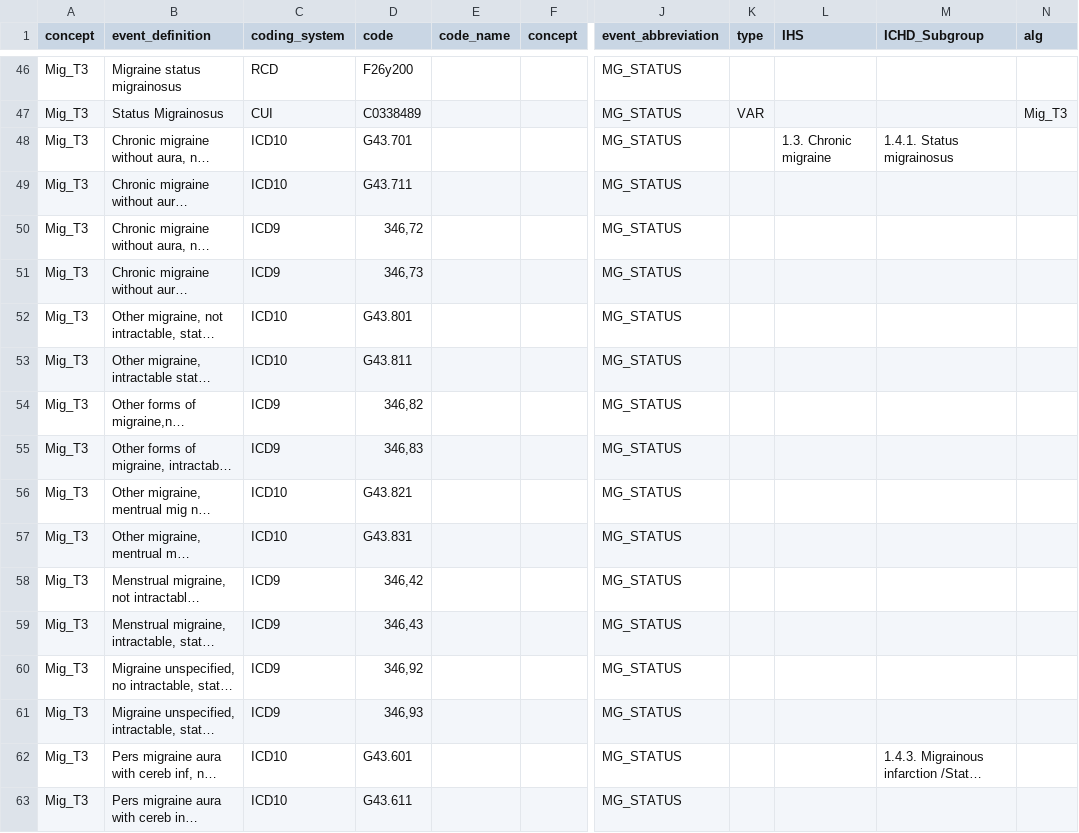
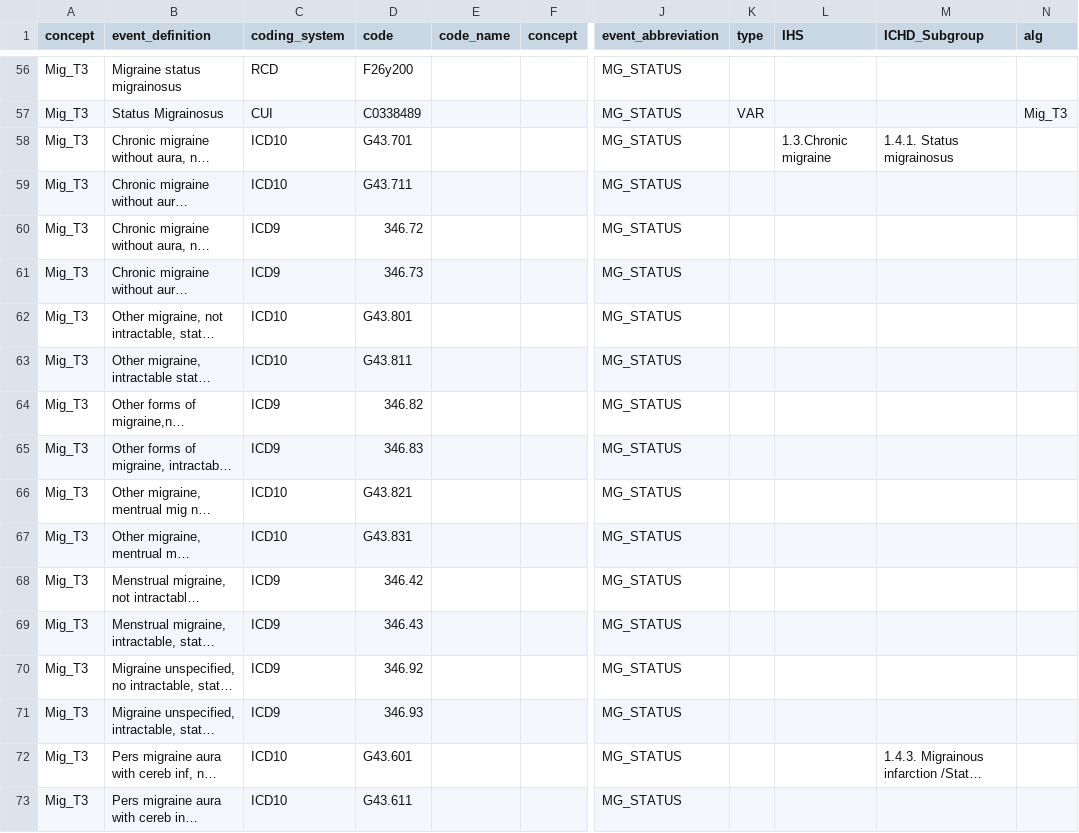
Before and after one commit to UMC-Utrecht-RWE/ConcePTION-DP4_Migraine, a CSV file: p_steps/codelists/migraine_codelist.csv, drawn as a sheet; only a part is shown, gaps mark what is left out; long unchanged cells end in …; addresses are those after the commit; the diff covers the shown part only; the diff names each change by its address in the sheet, - before the commit and + after, or states it on an @@ line.

Commit message:
Update migraine_codelist.csv

```diff
--- a/p_steps/codelists/migraine_codelist.csv
+++ b/p_steps/codelists/migraine_codelist.csv
-L58 (IHS): 1.3. Chronic migraine
+L58 (IHS): 1.3.Chronic migraine
-D60 (code): 346,72
+D60 (code): 346.72
-D61 (code): 346,73
+D61 (code): 346.73
-D64 (code): 346,82
+D64 (code): 346.82
-D65 (code): 346,83
+D65 (code): 346.83
-D68 (code): 346,42
+D68 (code): 346.42
-D69 (code): 346,43
+D69 (code): 346.43
-D70 (code): 346,92
+D70 (code): 346.92
-D71 (code): 346,93
+D71 (code): 346.93
```
Also changed, not shown: 12 added rows, 3 removed rows and 25 edited cells elsewhere in this file.
